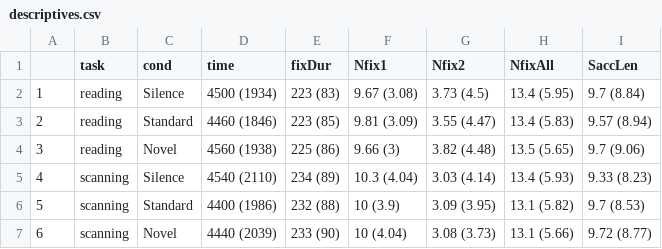
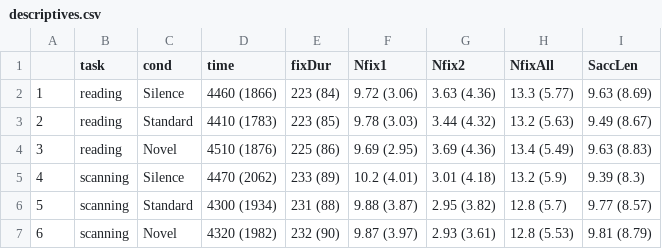
Before and after one commit to martin-vasilev/Zstring, a CSV file: descriptives.csv, drawn as a sheet.

Commit message:
data update for Katherine

```diff
--- a/descriptives.csv
+++ b/descriptives.csv
@@ -1,7 +1,7 @@
 "","task","cond","time","fixDur","Nfix1","Nfix2","NfixAll","SaccLen"
-"1","reading","Silence","4500 (1934)","223 (83)","9.67 (3.08)","3.73 (4.5)","13.4 (5.95)","9.7 (8.84)"
-"2","reading","Standard","4460 (1846)","223 (85)","9.81 (3.09)","3.55 (4.47)","13.4 (5.83)","9.57 (8.94)"
-"3","reading","Novel","4560 (1938)","225 (86)","9.66 (3)","3.82 (4.48)","13.5 (5.65)","9.7 (9.06)"
-"4","scanning","Silence","4540 (2110)","234 (89)","10.3 (4.04)","3.03 (4.14)","13.4 (5.93)","9.33 (8.23)"
-"5","scanning","Standard","4400 (1986)","232 (88)","10 (3.9)","3.09 (3.95)","13.1 (5.82)","9.7 (8.53)"
-"6","scanning","Novel","4440 (2039)","233 (90)","10 (4.04)","3.08 (3.73)","13.1 (5.66)","9.72 (8.77)"
+"1","reading","Silence","4460 (1866)","223 (84)","9.72 (3.06)","3.63 (4.36)","13.3 (5.77)","9.63 (8.69)"
+"2","reading","Standard","4410 (1783)","223 (85)","9.78 (3.03)","3.44 (4.32)","13.2 (5.63)","9.49 (8.67)"
+"3","reading","Novel","4510 (1876)","225 (86)","9.69 (2.95)","3.69 (4.36)","13.4 (5.49)","9.63 (8.83)"
+"4","scanning","Silence","4470 (2062)","233 (89)","10.2 (4.01)","3.01 (4.18)","13.2 (5.9)","9.39 (8.3)"
+"5","scanning","Standard","4300 (1934)","231 (88)","9.88 (3.87)","2.95 (3.82)","12.8 (5.7)","9.77 (8.57)"
+"6","scanning","Novel","4320 (1982)","232 (90)","9.87 (3.97)","2.93 (3.61)","12.8 (5.53)","9.81 (8.79)"
```
Also changed, not shown: 13 other files.
